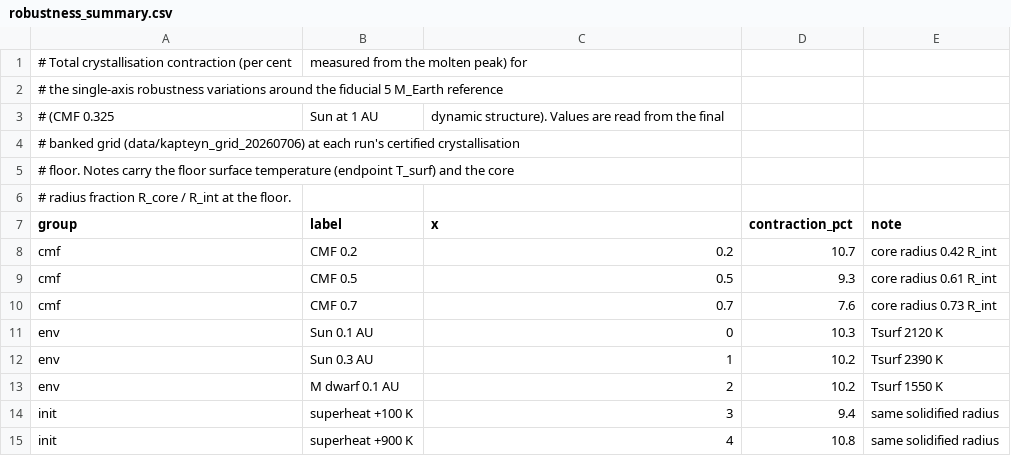
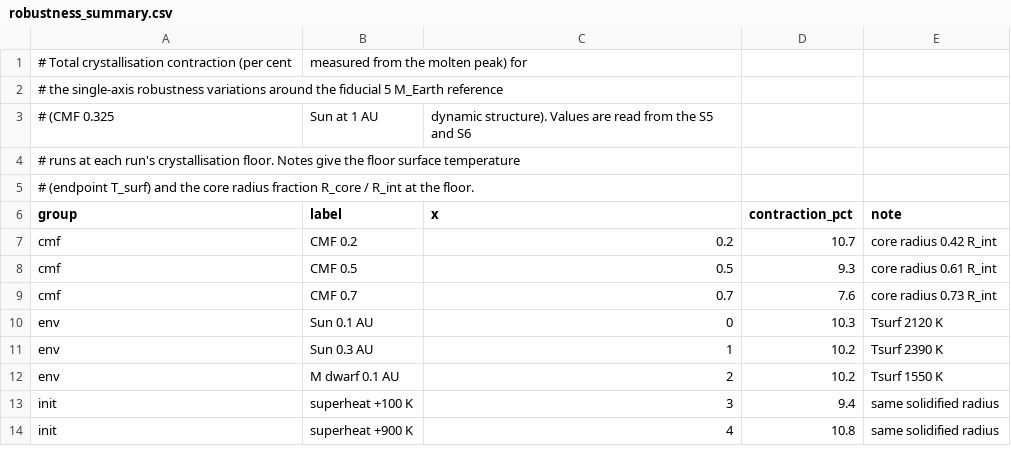
Before and after one commit to FormingWorlds/superearth-interiors-figures, a CSV file: fig09_robustness/data/robustness_summary.csv, drawn as a sheet.

Commit message:
Make the figure runner fail on stale or missing output
make_figures.py deletes the expected files before each script runs, rejects a --only selector that matches nothing, requires at least one selector, and copies the committed Figure 1 into the output directory when latexmk is absent. plot_literature_mr.py takes --outdir like the other scripts. The helpfile extract copies each run configuration and status file and refuses an empty or self-overwriting input. The redox window file keeps only the rows the script reads, the unused Zalmoxis grid and profile files are gone, the citation metadata lists both affiliations where the paper gives two, and comments describe the current data rather than their history.

```diff
--- a/fig09_robustness/data/robustness_summary.csv
+++ b/fig09_robustness/data/robustness_summary.csv
@@ -2,6 +2,5 @@
 # the single-axis robustness variations around the fiducial 5 M_Earth reference
-# (CMF 0.325, Sun at 1 AU, dynamic structure). Values are read from the final
-# banked grid (data/kapteyn_grid_20260706) at each run's certified crystallisation
-# floor. Notes carry the floor surface temperature (endpoint T_surf) and the core
-# radius fraction R_core / R_int at the floor.
+# (CMF 0.325, Sun at 1 AU, dynamic structure). Values are read from the S5 and S6
+# runs at each run's crystallisation floor. Notes give the floor surface temperature
+# (endpoint T_surf) and the core radius fraction R_core / R_int at the floor.
 group,label,x,contraction_pct,note
```
Also changed, not shown: 37 other files.
